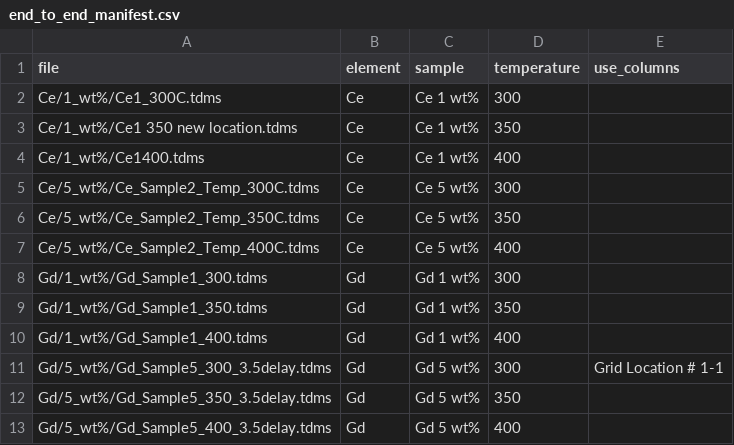
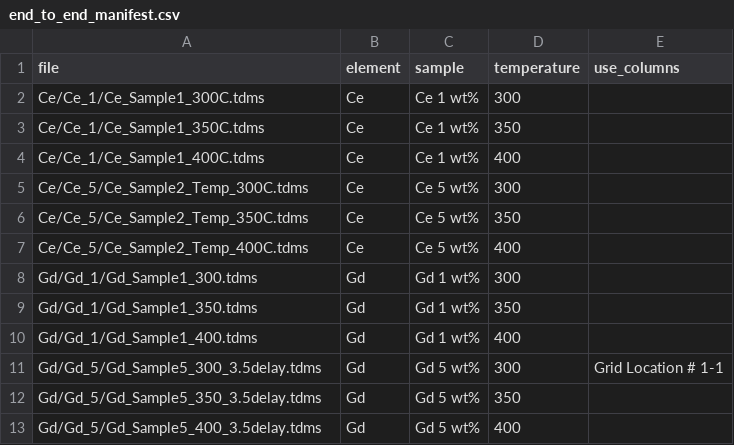
Before and after one commit to smithjt6/LIBS_Viewer, a CSV file: examples/end_to_end_manifest.csv, drawn as a sheet.

Commit message:
Add new features for data visualization and manifest handling
- Implemented `manifest.py` to manage file labeling and manifest creation for LIBS studies.
- Developed `study_figures.py` to generate Plotly figures for study results, including ratio, baseline, and lines figures.
- Created unit tests for manifest handling in `test_manifest.py` and UI figures in `test_ui_figures.py`.
- Added tests for TDMS loader functionality in `tdms_loader_test.py` and spectra viewer in `spectra_viewer_test.py`.

```diff
--- a/examples/end_to_end_manifest.csv
+++ b/examples/end_to_end_manifest.csv
@@ -1,13 +1,13 @@
 file,element,sample,temperature,use_columns
-Ce/1_wt%/Ce1_300C.tdms,Ce,Ce 1 wt%,300,
-Ce/1_wt%/Ce1 350 new location.tdms,Ce,Ce 1 wt%,350,
-Ce/1_wt%/Ce1400.tdms,Ce,Ce 1 wt%,400,
-Ce/5_wt%/Ce_Sample2_Temp_300C.tdms,Ce,Ce 5 wt%,300,
-Ce/5_wt%/Ce_Sample2_Temp_350C.tdms,Ce,Ce 5 wt%,350,
-Ce/5_wt%/Ce_Sample2_Temp_400C.tdms,Ce,Ce 5 wt%,400,
-Gd/1_wt%/Gd_Sample1_300.tdms,Gd,Gd 1 wt%,300,
-Gd/1_wt%/Gd_Sample1_350.tdms,Gd,Gd 1 wt%,350,
-Gd/1_wt%/Gd_Sample1_400.tdms,Gd,Gd 1 wt%,400,
-Gd/5_wt%/Gd_Sample5_300_3.5delay.tdms,Gd,Gd 5 wt%,300,Grid Location # 1-1
-Gd/5_wt%/Gd_Sample5_350_3.5delay.tdms,Gd,Gd 5 wt%,350,
-Gd/5_wt%/Gd_Sample5_400_3.5delay.tdms,Gd,Gd 5 wt%,400,
+Ce/Ce_1/Ce_Sample1_300C.tdms,Ce,Ce 1 wt%,300,
+Ce/Ce_1/Ce_Sample1_350C.tdms,Ce,Ce 1 wt%,350,
+Ce/Ce_1/Ce_Sample1_400C.tdms,Ce,Ce 1 wt%,400,
+Ce/Ce_5/Ce_Sample2_Temp_300C.tdms,Ce,Ce 5 wt%,300,
+Ce/Ce_5/Ce_Sample2_Temp_350C.tdms,Ce,Ce 5 wt%,350,
+Ce/Ce_5/Ce_Sample2_Temp_400C.tdms,Ce,Ce 5 wt%,400,
+Gd/Gd_1/Gd_Sample1_300.tdms,Gd,Gd 1 wt%,300,
+Gd/Gd_1/Gd_Sample1_350.tdms,Gd,Gd 1 wt%,350,
+Gd/Gd_1/Gd_Sample1_400.tdms,Gd,Gd 1 wt%,400,
+Gd/Gd_5/Gd_Sample5_300_3.5delay.tdms,Gd,Gd 5 wt%,300,Grid Location # 1-1
+Gd/Gd_5/Gd_Sample5_350_3.5delay.tdms,Gd,Gd 5 wt%,350,
+Gd/Gd_5/Gd_Sample5_400_3.5delay.tdms,Gd,Gd 5 wt%,400,
```
Also changed, not shown: 17 other files.
